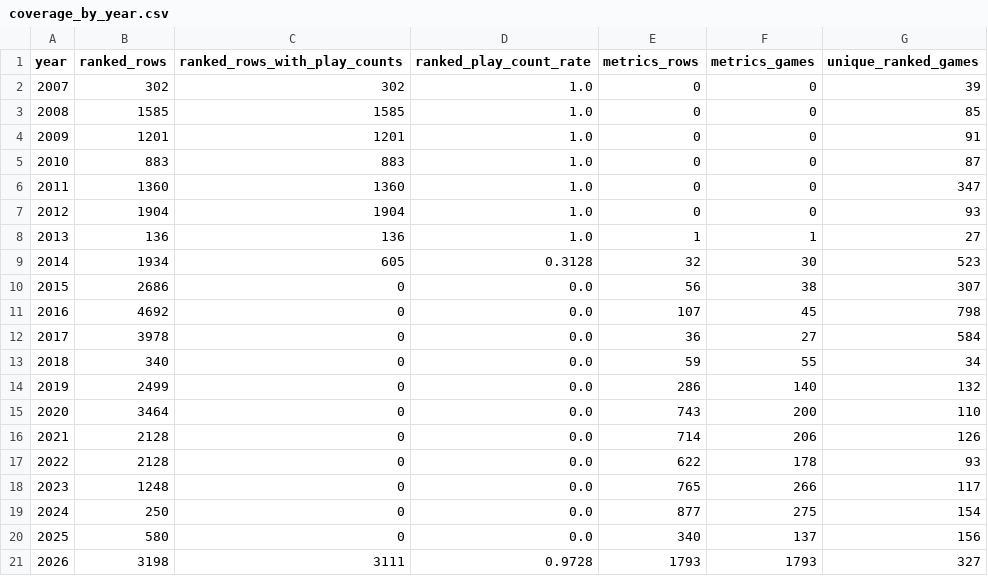
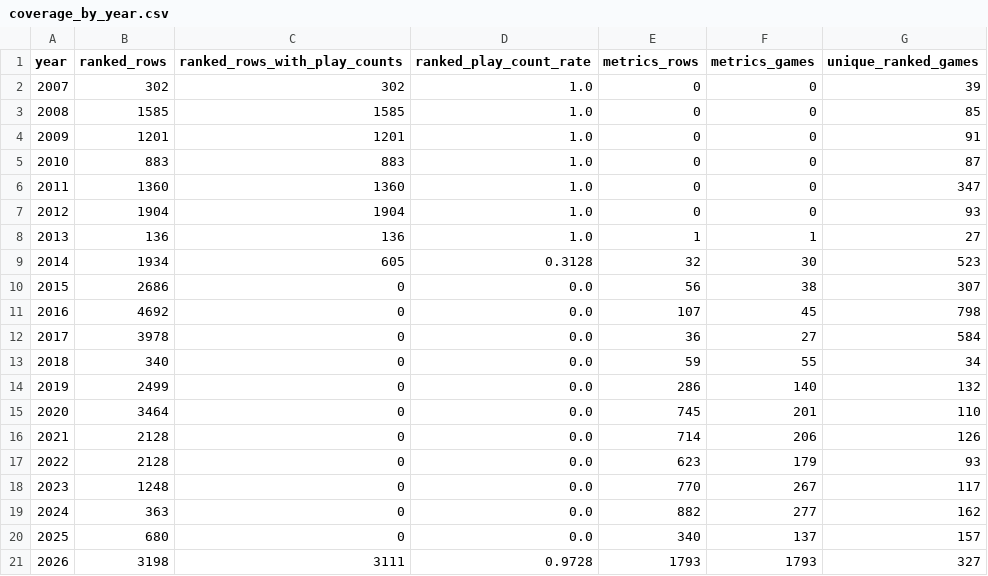
Before and after one commit to DataViking-Tech/kongregate-plays-data, a CSV file: data/processed/coverage_by_year.csv, drawn as a sheet.

```diff
--- a/data/processed/coverage_by_year.csv
+++ b/data/processed/coverage_by_year.csv
@@ -14,8 +14,8 @@ year,ranked_rows,ranked_rows_with_play_counts,ranked_play_count_rate,metrics_row
 2019,2499,0,0.0,286,140,132
-2020,3464,0,0.0,743,200,110
+2020,3464,0,0.0,745,201,110
 2021,2128,0,0.0,714,206,126
-2022,2128,0,0.0,622,178,93
-2023,1248,0,0.0,765,266,117
-2024,250,0,0.0,877,275,154
-2025,580,0,0.0,340,137,156
+2022,2128,0,0.0,623,179,93
+2023,1248,0,0.0,770,267,117
+2024,363,0,0.0,882,277,162
+2025,680,0,0.0,340,137,157
 2026,3198,3111,0.9728,1793,1793,327
```
Also changed, not shown: data/processed/catalog_history_priorities.csv, data/processed/data_quality_issues.csv, 27 other files.
